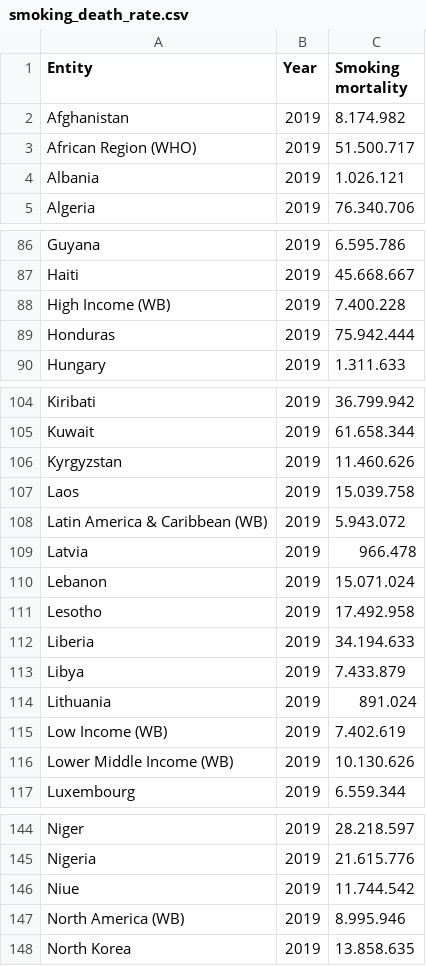
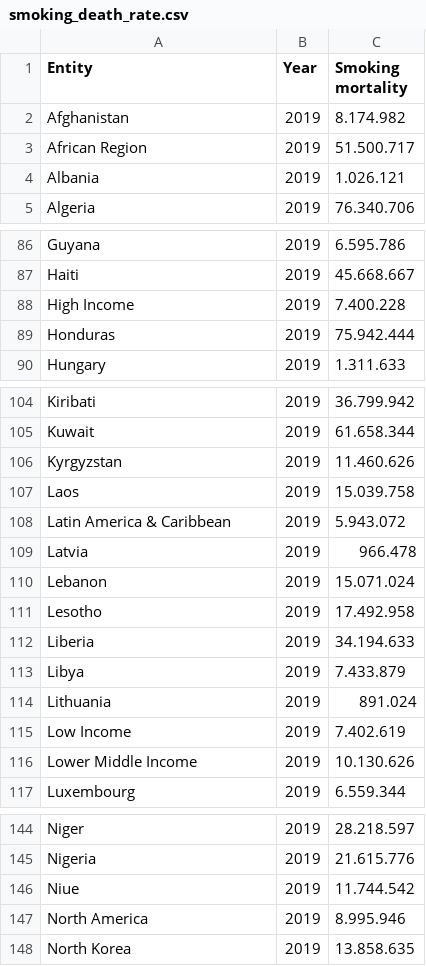
Before and after one commit to ongzn/3179HomeworkWeek9Data, a CSV file: smoking_death_rate.csv, drawn as a sheet; only a part is shown, gaps mark what is left out; the diff covers the shown part only.

```diff
--- a/smoking_death_rate.csv
+++ b/smoking_death_rate.csv
@@ -2,3 +2,3 @@ Entity,Year,Smoking mortality
 Afghanistan,2019,8.174.982
-African Region (WHO),2019,51.500.717
+African Region,2019,51.500.717
 Albania,2019,1.026.121
@@ -87,3 +87,3 @@ Guyana,2019,6.595.786
 Haiti,2019,45.668.667
-High Income (WB),2019,7.400.228
+High Income,2019,7.400.228
 Honduras,2019,75.942.444
@@ -107,3 +107,3 @@ Kyrgyzstan,2019,11.460.626
 Laos,2019,15.039.758
-Latin America & Caribbean (WB),2019,5.943.072
+Latin America & Caribbean,2019,5.943.072
 Latvia,2019,966.478
@@ -114,4 +114,4 @@ Libya,2019,7.433.879
 Lithuania,2019,891.024
-Low Income (WB),2019,7.402.619
-Lower Middle Income (WB),2019,10.130.626
+Low Income,2019,7.402.619
+Lower Middle Income,2019,10.130.626
 Luxembourg,2019,6.559.344
@@ -146,3 +146,3 @@ Nigeria,2019,21.615.776
 Niue,2019,11.744.542
-North America (WB),2019,8.995.946
+North America,2019,8.995.946
 North Korea,2019,13.858.635
```
Also changed, not shown: 12 edited cells elsewhere in this file.
